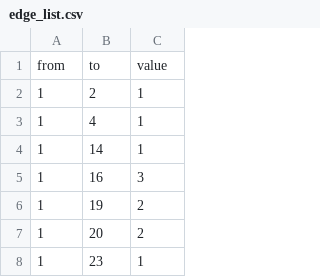
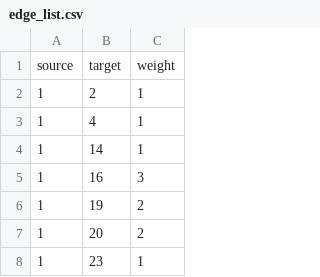
Before and after one commit to cocoemily/time-averaged-networks, a CSV file: Data/ICRATES/edge_list.csv, drawn as a sheet; only a part is shown; removed rows and columns are numbered as before the commit, all else as after; the diff names each change by its address in the sheet, - before the commit and + after, or states it on an @@ line.

Commit message:
Fixed edge list creation

```diff
--- a/Data/ICRATES/edge_list.csv
+++ b/Data/ICRATES/edge_list.csv
-row 1: from | to | value
+row 1: source | target | weight
```
Also changed, not shown: 2 other files.
